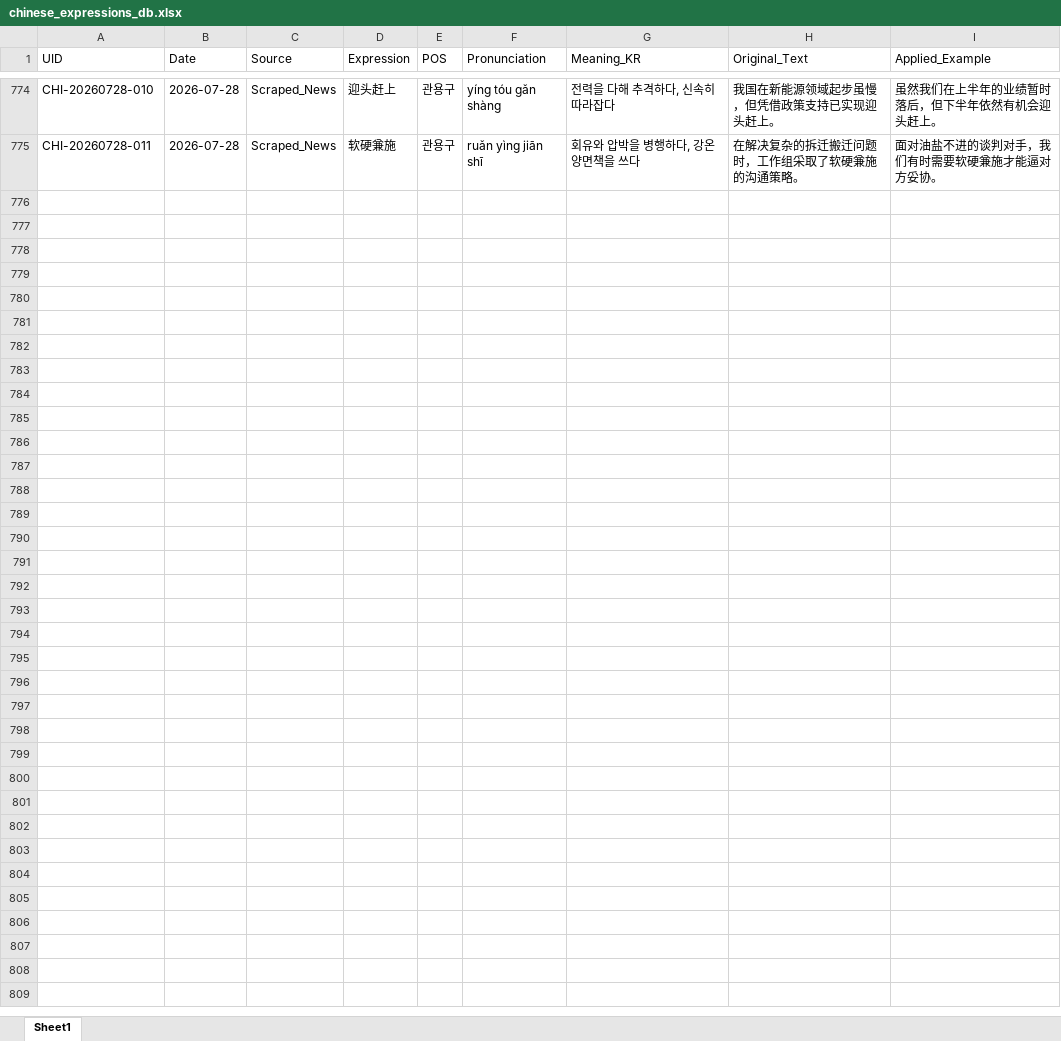
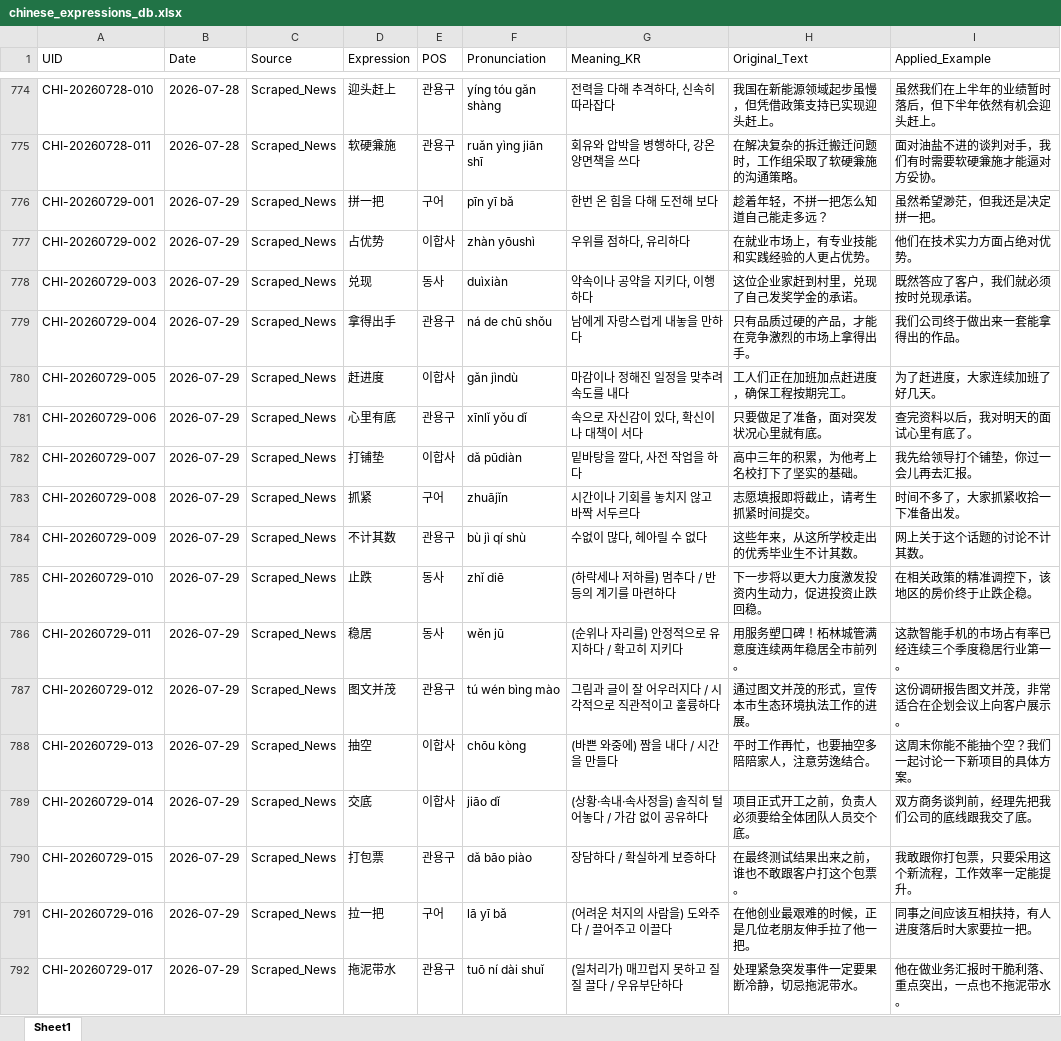
Before and after one commit to woodangtangtangAI/CN-Expressions-Memorize, an Excel workbook: data/01_Database/chinese_expressions_db.xlsx, sheet Sheet1, drawn as a sheet; only a part is shown, gaps mark what is left out; values as stored, in another font and other column widths than the file's, no borders; the diff names each change by its address in the sheet, - before the commit and + after, or states it on an @@ line.

```diff
--- a/data/01_Database/chinese_expressions_db.xlsx (sheet Sheet1)
+++ b/data/01_Database/chinese_expressions_db.xlsx (sheet Sheet1)
+row 776: CHI-20260729-001 | 2026-07-29 | Scraped_News | 拼一把 | 구어 | pīn yī bǎ | 한번 온 힘을 다해 도전해 보다 | 趁着年轻，不拼一把怎么知道自己能走多远？ | 虽然希望渺茫，但我还是决定拼一把。
+row 777: CHI-20260729-002 | 2026-07-29 | Scraped_News | 占优势 | 이합사 | zhàn yōushì | 우위를 점하다, 유리하다 | 在就业市场上，有专业技能和实践经验的人更占优势。 | 他们在技术实力方面占绝对优势。
+row 778: CHI-20260729-003 | 2026-07-29 | Scraped_News | 兑现 | 동사 | duìxiàn | 약속이나 공약을 지키다, 이행하다 | 这位企业家赶到村里，兑现了自己发奖学金的承诺。 | 既然答应了客户，我们就必须按时兑现承诺。
+row 779: CHI-20260729-004 | 2026-07-29 | Scraped_News | 拿得出手 | 관용구 | ná de chū shǒu | 남에게 자랑스럽게 내놓을 만하다 | 只有品质过硬的产品，才能在竞争激烈的市场上拿得出手。 | 我们公司终于做出来一套能拿得出的作品。
+row 780: CHI-20260729-005 | 2026-07-29 | Scraped_News | 赶进度 | 이합사 | gǎn jìndù | 마감이나 정해진 일정을 맞추려 속도를 내다 | 工人们正在加班加点赶进度，确保工程按期完工。 | 为了赶进度，大家连续加班了好几天。
+row 781: CHI-20260729-006 | 2026-07-29 | Scraped_News | 心里有底 | 관용구 | xīnlǐ yǒu dǐ | 속으로 자신감이 있다, 확신이나 대책이 서다 | 只要做足了准备，面对突发状况心里就有底。 | 查完资料以后，我对明天的面试心里有底了。
+row 782: CHI-20260729-007 | 2026-07-29 | Scraped_News | 打铺垫 | 이합사 | dǎ pūdiàn | 밑바탕을 깔다, 사전 작업을 하다 | 高中三年的积累，为他考上名校打下了坚实的基础。 | 我先给领导打个铺垫，你过一会儿再去汇报。
+row 783: CHI-20260729-008 | 2026-07-29 | Scraped_News | 抓紧 | 구어 | zhuājǐn | 시간이나 기회를 놓치지 않고 바짝 서두르다 | 志愿填报即将截止，请考生抓紧时间提交。 | 时间不多了，大家抓紧收拾一下准备出发。
+row 784: CHI-20260729-009 | 2026-07-29 | Scraped_News | 不计其数 | 관용구 | bù jì qí shù | 수없이 많다, 헤아릴 수 없다 | 这些年来，从这所学校走出的优秀毕业生不计其数。 | 网上关于这个话题的讨论不计其数。
+row 785: CHI-20260729-010 | 2026-07-29 | Scraped_News | 止跌 | 동사 | zhǐ diē | (하락세나 저하를) 멈추다 / 반등의 계기를 마련하다 | 下一步将以更大力度激发投资内生动力，促进投资止跌回稳。 | 在相关政策的精准调控下，该地区的房价终于止跌企稳。
+row 786: CHI-20260729-011 | 2026-07-29 | Scraped_News | 稳居 | 동사 | wěn jū | (순위나 자리를) 안정적으로 유지하다 / 확고히 지키다 | 用服务塑口碑！柘林城管满意度连续两年稳居全市前列。 | 这款智能手机的市场占有率已经连续三个季度稳居行业第一。
+row 787: CHI-20260729-012 | 2026-07-29 | Scraped_News | 图文并茂 | 관용구 | tú wén bìng mào | 그림과 글이 잘 어우러지다 / 시각적으로 직관적이고 훌륭하다 | 通过图文并茂的形式，宣传本市生态环境执法工作的进展。 | 这份调研报告图文并茂，非常适合在企划会议上向客户展示。
+row 788: CHI-20260729-013 | 2026-07-29 | Scraped_News | 抽空 | 이합사 | chōu kòng | (바쁜 와중에) 짬을 내다 / 시간을 만들다 | 平时工作再忙，也要抽空多陪陪家人，注意劳逸结合。 | 这周末你能不能抽个空？我们一起讨论一下新项目的具体方案。
+row 789: CHI-20260729-014 | 2026-07-29 | Scraped_News | 交底 | 이합사 | jiāo dǐ | (상황·속내·속사정을) 솔직히 털어놓다 / 가감 없이 공유하다 | 项目正式开工之前，负责人必须要给全体团队人员交个底。 | 双方商务谈判前，经理先把我们公司的底线跟我交了底。
+row 790: CHI-20260729-015 | 2026-07-29 | Scraped_News | 打包票 | 관용구 | dǎ bāo piào | 장담하다 / 확실하게 보증하다 | 在最终测试结果出来之前，谁也不敢跟客户打这个包票。 | 我敢跟你打包票，只要采用这个新流程，工作效率一定能提升。
+row 791: CHI-20260729-016 | 2026-07-29 | Scraped_News | 拉一把 | 구어 | lā yī bǎ | (어려운 처지의 사람을) 도와주다 / 끌어주고 이끌다 | 在他创业最艰难的时候，正是几位老朋友伸手拉了他一把。 | 同事之间应该互相扶持，有人进度落后时大家要拉一把。
+row 792: CHI-20260729-017 | 2026-07-29 | Scraped_News | 拖泥带水 | 관용구 | tuō ní dài shuǐ | (일처리가) 매끄럽지 못하고 질질 끌다 / 우유부단하다 | 处理紧急突发事件一定要果断冷静，切忌拖泥带水。 | 他在做业务汇报时干脆利落、重点突出，一点也不拖泥带水。
```
Also changed, not shown: 5 other files.
